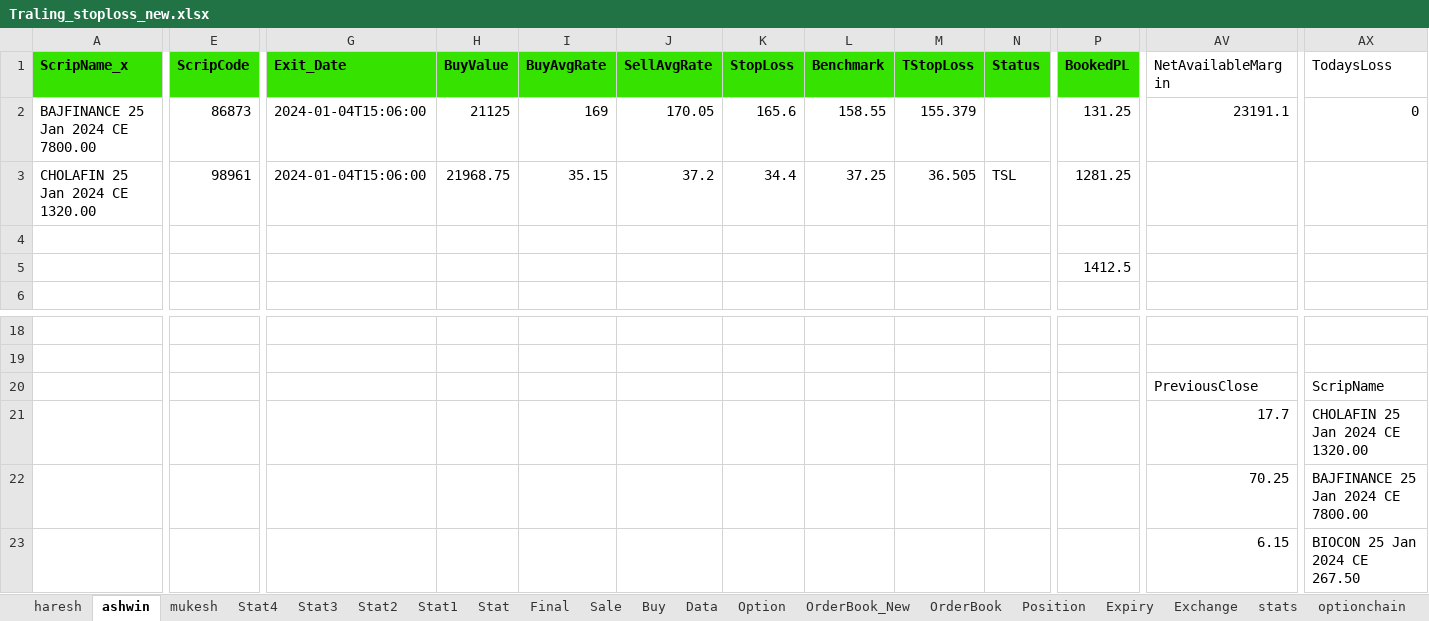
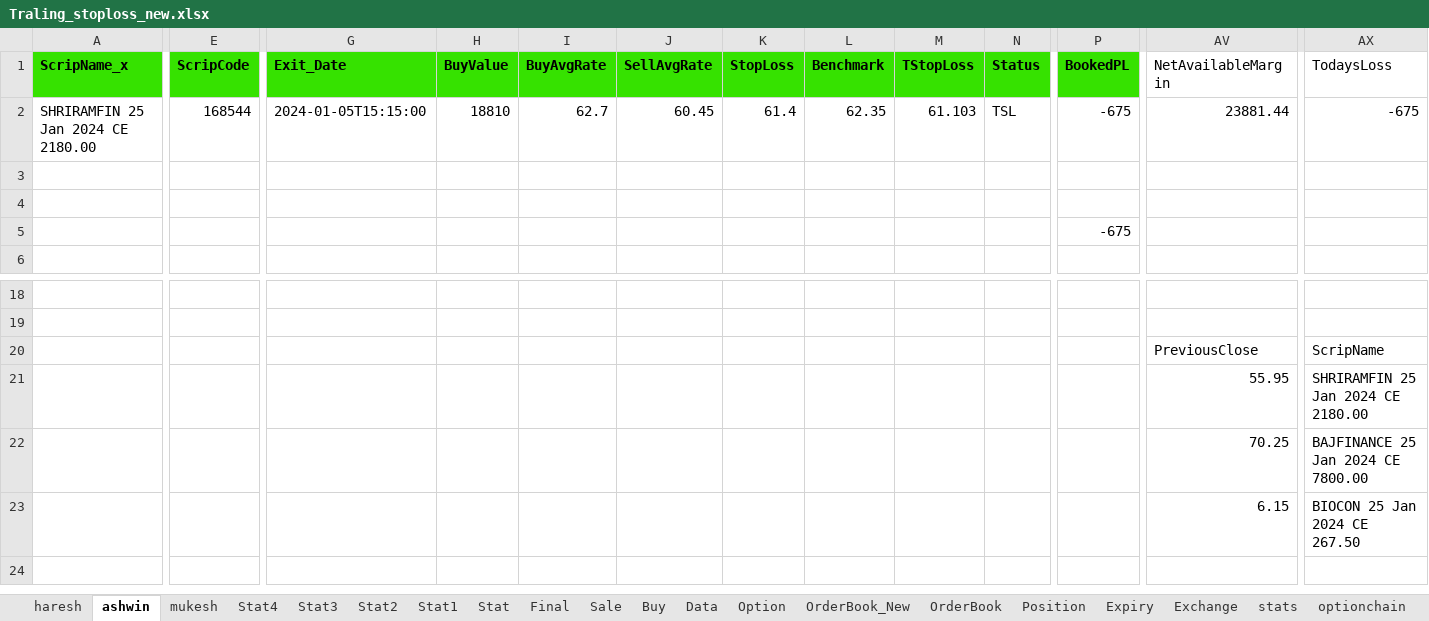
Before and after one commit to mkbairwa942/mkbairwa, an Excel workbook: Traling_stoploss_new.xlsx, sheet ashwin, drawn as a sheet; only a part is shown, gaps mark what is left out; values as stored, in another font and other column widths than the file's, no borders; removed rows and columns are numbered as before the commit, all else as after; rows hold the shown columns only; the diff covers the shown part only; the diff names each change by its address in the sheet, - before the commit and + after, or states it on an @@ line.

```diff
--- a/Traling_stoploss_new.xlsx (sheet ashwin)
+++ b/Traling_stoploss_new.xlsx (sheet ashwin)
-A2 (ScripName_x): BAJFINANCE 25 Jan 2024 CE 7800.00
+A2 (ScripName_x): SHRIRAMFIN 25 Jan 2024 CE 2180.00
-E2 (ScripCode): 86873
+E2 (ScripCode): 168544
-G2 (Exit_Date): 2024-01-04T15:06:00
+G2 (Exit_Date): 2024-01-05T15:15:00
-H2 (BuyValue): 21125
+H2 (BuyValue): 18810
-I2 (BuyAvgRate): 169
+I2 (BuyAvgRate): 62.7
-J2 (SellAvgRate): 170.05
+J2 (SellAvgRate): 60.45
-K2 (StopLoss): 165.6
+K2 (StopLoss): 61.4
-L2 (Benchmark): 158.55
+L2 (Benchmark): 62.35
-M2 (TStopLoss): 155.379
+M2 (TStopLoss): 61.103
-N2 (Status): (empty)
+N2 (Status): TSL
-P2 (BookedPL): 131.25
+P2 (BookedPL): -675
-AV2 (NetAvailableMargin): 23191.1
+AV2 (NetAvailableMargin): 23881.44
-AX2 (TodaysLoss): 0
+AX2 (TodaysLoss): -675
-row 3: CHOLAFIN 25 Jan 2024 CE 1320.00 | 98961 | 2024-01-04T15:06:00 | 21968.75 | 35.15 | 37.2 | 34.4 | 37.25 | 36.505 | TSL | 1281.25
-row 4:  |  |  |  |  |  |  |  |  |  | 1412.5
+row 4: (empty)
+row 5:  |  |  |  |  |  |  |  |  |  | -675
-AV21 (NetAvailableMargin): 17.7
+AV21 (NetAvailableMargin): 55.95
-AX21 (TodaysLoss): CHOLAFIN 25 Jan 2024 CE 1320.00
+AX21 (TodaysLoss): SHRIRAMFIN 25 Jan 2024 CE 2180.00
```
Also changed, not shown: 15 edited cells elsewhere in this sheet, sheet Stat4, sheet haresh, Traling_stoploss.xlsx, 3 other files.
